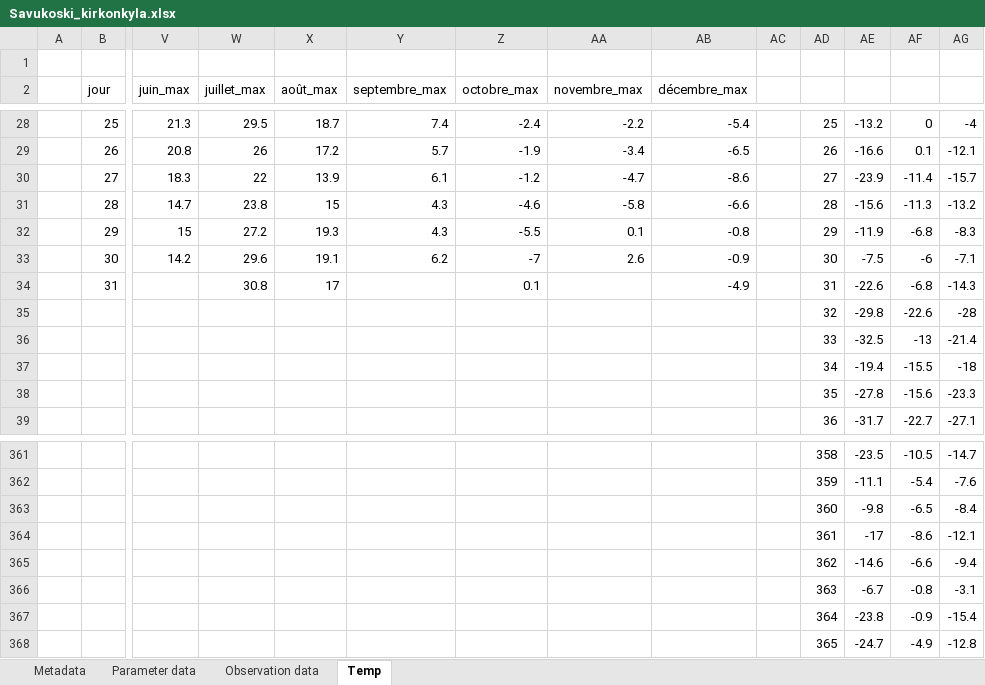
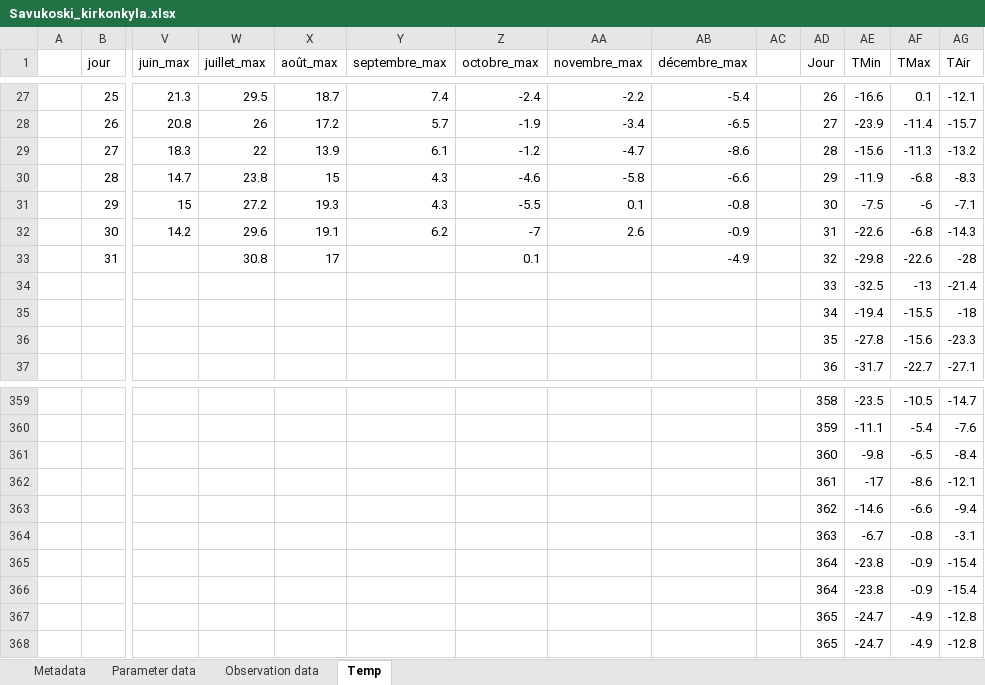
Before and after one commit to FrancoisFr/TP_QualiteDesDonnees, an Excel workbook: Savukoski_kirkonkyla.xlsx, sheet Temp, drawn as a sheet; only a part is shown, gaps mark what is left out; values as stored, in another font and other column widths than the file's, no borders; removed rows and columns are numbered as before the commit, all else as after; rows hold the shown columns only; the diff covers the shown part only; the diff names each change by its address in the sheet, - before the commit and + after, or states it on an @@ line.

```diff
--- a/Savukoski_kirkonkyla.xlsx (sheet Temp)
+++ b/Savukoski_kirkonkyla.xlsx (sheet Temp)
-row 1: (empty)
-AD1: (empty)
+AD1: Jour
-AE1: (empty)
+AE1: TMin
-AF1: (empty)
+AF1: TMax
-AG1: (empty)
+AG1: TAir
-AD27 (Jour): 25
+AD27 (Jour): 26
-AE27 (TMin): -13.2
+AE27 (TMin): -16.6
-AF27 (TMax): 0
+AF27 (TMax): 0.1
-AG27 (TAir): -4
+AG27 (TAir): -12.1
-AD28 (Jour): 26
+AD28 (Jour): 27
-AE28 (TMin): -16.6
+AE28 (TMin): -23.9
-AF28 (TMax): 0.1
+AF28 (TMax): -11.4
-AG28 (TAir): -12.1
+AG28 (TAir): -15.7
-AD29 (Jour): 27
+AD29 (Jour): 28
-AE29 (TMin): -23.9
+AE29 (TMin): -15.6
-AF29 (TMax): -11.4
+AF29 (TMax): -11.3
-AG29 (TAir): -15.7
+AG29 (TAir): -13.2
-AD30 (Jour): 28
+AD30 (Jour): 29
-AE30 (TMin): -15.6
+AE30 (TMin): -11.9
-AF30 (TMax): -11.3
+AF30 (TMax): -6.8
-AG30 (TAir): -13.2
+AG30 (TAir): -8.3
-AD31 (Jour): 29
+AD31 (Jour): 30
-AE31 (TMin): -11.9
+AE31 (TMin): -7.5
-AF31 (TMax): -6.8
+AF31 (TMax): -6
-AG31 (TAir): -8.3
+AG31 (TAir): -7.1
-AD32 (Jour): 30
+AD32 (Jour): 31
-AE32 (TMin): -7.5
+AE32 (TMin): -22.6
-AF32 (TMax): -6
+AF32 (TMax): -6.8
-AG32 (TAir): -7.1
+AG32 (TAir): -14.3
-AD33 (Jour): 31
+AD33 (Jour): 32
-AE33 (TMin): -22.6
+AE33 (TMin): -29.8
-AF33 (TMax): -6.8
+AF33 (TMax): -22.6
-AG33 (TAir): -14.3
+AG33 (TAir): -28
-row 35:  |  |  |  |  |  |  |  |  |  | 32 | -29.8 | -22.6 | -28
+row 366:  |  |  |  |  |  |  |  |  |  | 364 | -23.8 | -0.9 | -15.4
+row 367:  |  |  |  |  |  |  |  |  |  | 365 | -24.7 | -4.9 | -12.8
```
Also changed, not shown: 1 added row, 1 removed row and 94 edited cells elsewhere in this sheet, 1 other file.
